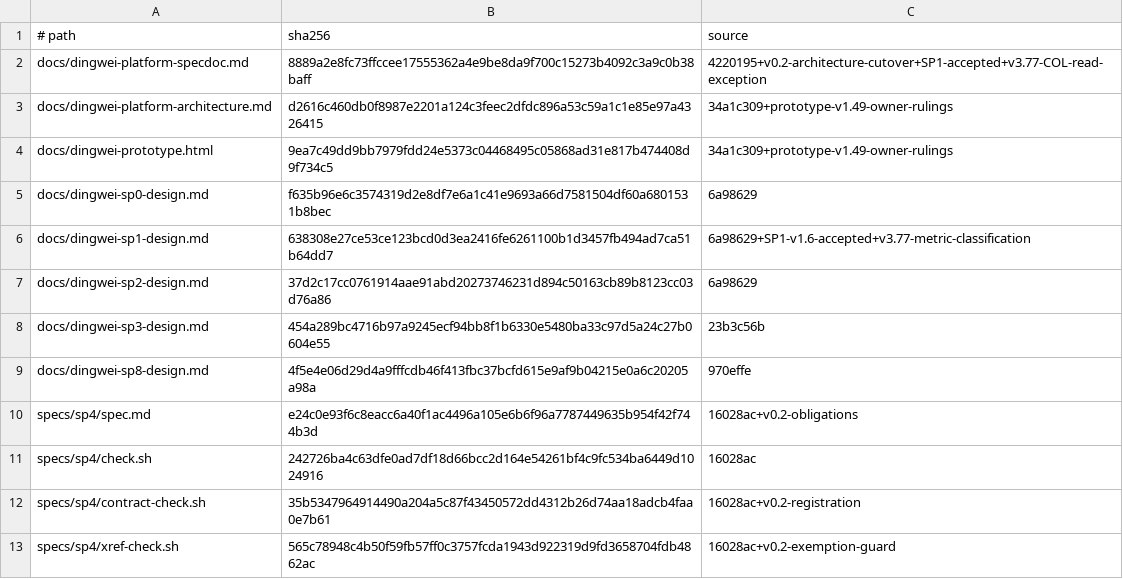
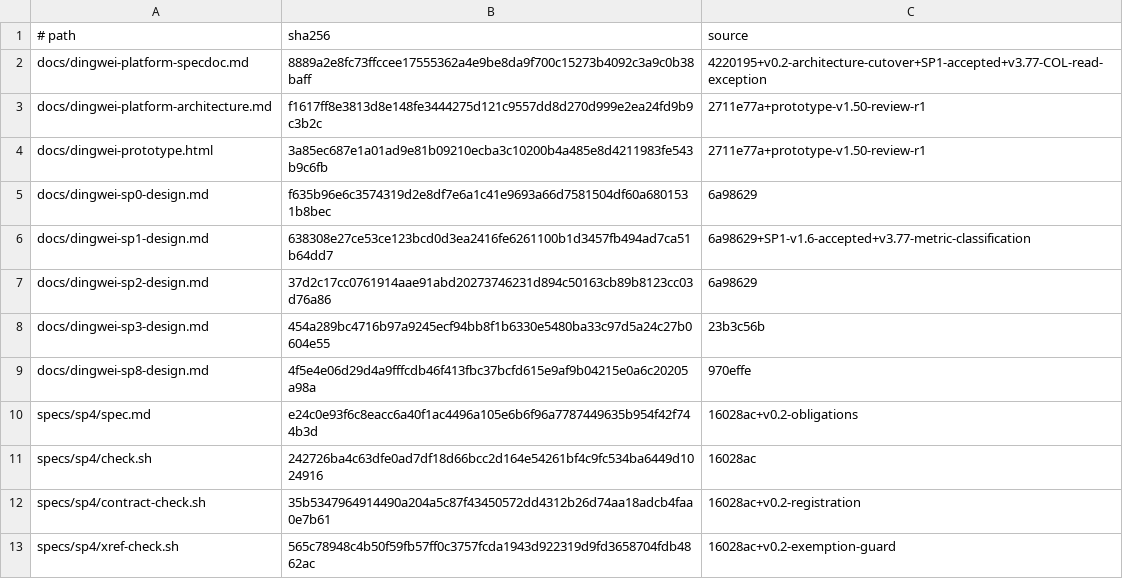
Before and after one commit to zhangzongchu2019/DingWei, a TSV file: specs/v0.2/baseline-manifest.tsv, drawn as a sheet.

Commit message:
design(prototype): close round-one review gaps

```diff
--- a/specs/v0.2/baseline-manifest.tsv
+++ b/specs/v0.2/baseline-manifest.tsv
@@ -2,4 +2,4 @@
 docs/dingwei-platform-specdoc.md	8889a2e8fc73ffccee17555362a4e9be8da9f700c15273b4092c3a9c0b38baff	4220195+v0.2-architecture-cutover+SP1-accepted+v3.77-COL-read-exception
-docs/dingwei-platform-architecture.md	d2616c460db0f8987e2201a124c3feec2dfdc896a53c59a1c1e85e97a4326415	34a1c309+prototype-v1.49-owner-rulings
-docs/dingwei-prototype.html	9ea7c49dd9bb7979fdd24e5373c04468495c05868ad31e817b474408d9f734c5	34a1c309+prototype-v1.49-owner-rulings
+docs/dingwei-platform-architecture.md	f1617ff8e3813d8e148fe3444275d121c9557dd8d270d999e2ea24fd9b9c3b2c	2711e77a+prototype-v1.50-review-r1
+docs/dingwei-prototype.html	3a85ec687e1a01ad9e81b09210ecba3c10200b4a485e8d4211983fe543b9c6fb	2711e77a+prototype-v1.50-review-r1
 docs/dingwei-sp0-design.md	f635b96e6c3574319d2e8df7e6a1c41e9693a66d7581504df60a6801531b8bec	6a98629
```
Also changed, not shown: 8 other files.
